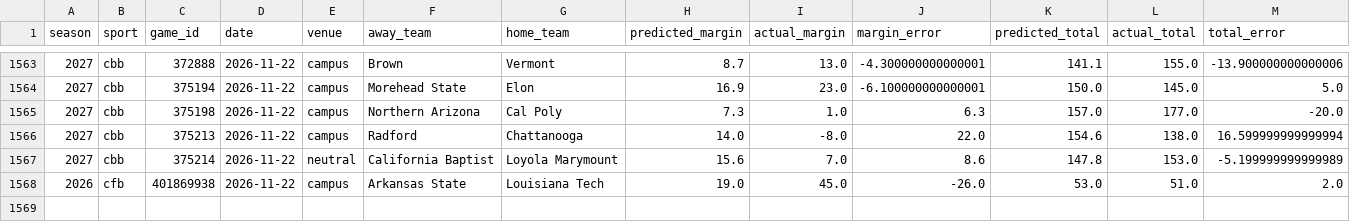
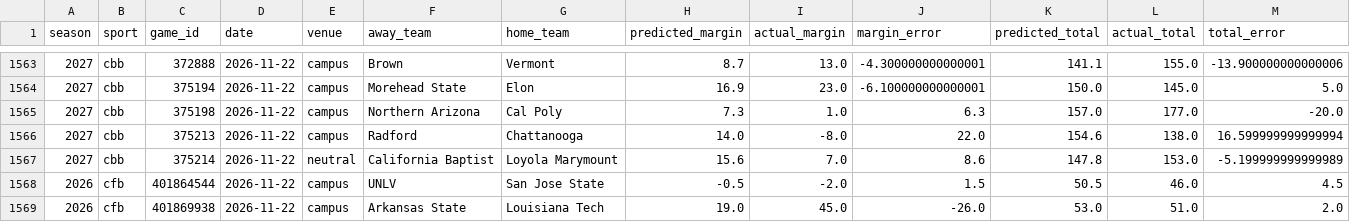
Before and after one commit to thecadeharp/cfb-analytics, a CSV file: data/reports/independent_benchmark_packet.csv, drawn as a sheet; only a part is shown, gaps mark what is left out; rows hold the shown columns only; the diff names each change by its address in the sheet, - before the commit and + after, or states it on an @@ line.

```diff
--- a/data/reports/independent_benchmark_packet.csv
+++ b/data/reports/independent_benchmark_packet.csv
+row 1568: 2026 | cfb | 401864544 | 2026-11-22 | campus | UNLV | San Jose State | -0.5 | -2.0 | 1.5 | 50.5 | 46.0 | 4.5
```
Also changed, not shown: 12 other files.
